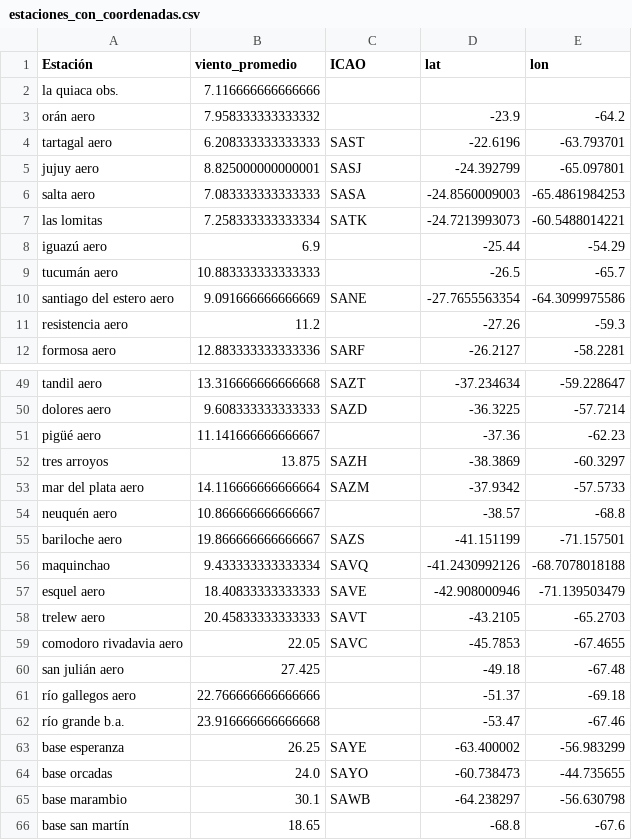
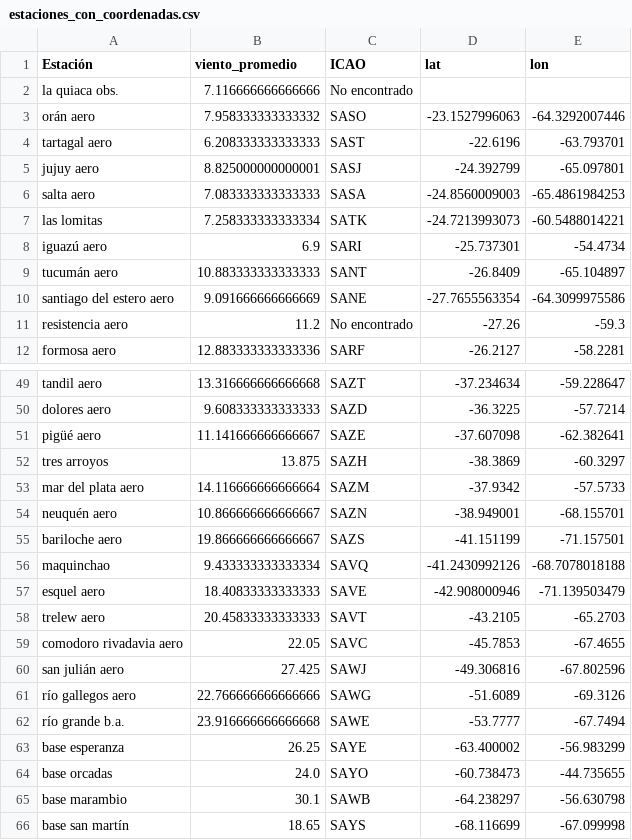
Before and after one commit to jeredeldo/Proyecto_Final_TUP, a CSV file: estaciones_con_coordenadas.csv, drawn as a sheet; only a part is shown, gaps mark what is left out; the diff covers the shown part only.

```diff
--- a/estaciones_con_coordenadas.csv
+++ b/estaciones_con_coordenadas.csv
@@ -1,3 +1,3 @@
 Estación,viento_promedio,ICAO,lat,lon
-la quiaca obs.,7.116666666666666,,,
-orán aero,7.958333333333332,,-23.9,-64.2
+la quiaca obs.,7.116666666666666,No encontrado,,
+orán aero,7.958333333333332,SASO,-23.1527996063,-64.3292007446
@@ -8,2 +8,2 @@ las lomitas,7.258333333333334,SATK
-iguazú aero,6.9,,-25.44,-54.29
-tucumán aero,10.883333333333333,,-26.5,-65.7
+iguazú aero,6.9,SARI,-25.737301,-54.4734
+tucumán aero,10.883333333333333,SANT,-26.8409,-65.104897
@@ -11 +11 @@ santiago del estero aero,9.091666666666669,SANE
-resistencia aero,11.2,,-27.26,-59.3
+resistencia aero,11.2,No encontrado,-27.26,-59.3
@@ -51 +51 @@ dolores aero,9.608333333333333,SAZD
-pigüé aero,11.141666666666667,,-37.36,-62.23
+pigüé aero,11.141666666666667,SAZE,-37.607098,-62.382641
@@ -54 +54 @@ mar del plata aero,14.116666666666664,SAZM
-neuquén aero,10.866666666666667,,-38.57,-68.8
+neuquén aero,10.866666666666667,SAZN,-38.949001,-68.155701
@@ -60,3 +60,3 @@ comodoro rivadavia aero,22.05,SAVC
-san julián aero,27.425,,-49.18,-67.48
-río gallegos aero,22.766666666666666,,-51.37,-69.18
-río grande b.a.,23.916666666666668,,-53.47,-67.46
+san julián aero,27.425,SAWJ,-49.306816,-67.802596
+río gallegos aero,22.766666666666666,SAWG,-51.6089,-69.3126
+río grande b.a.,23.916666666666668,SAWE,-53.7777,-67.7494
@@ -66 +66 @@ base marambio,30.1,SAWB
-base san martín,18.65,,-68.8,-67.6
+base san martín,18.65,SAYS,-68.116699,-67.099998
```
Also changed, not shown: 28 edited cells elsewhere in this file, estaciones_con_coordenadas_validas.csv, 1 other file.
